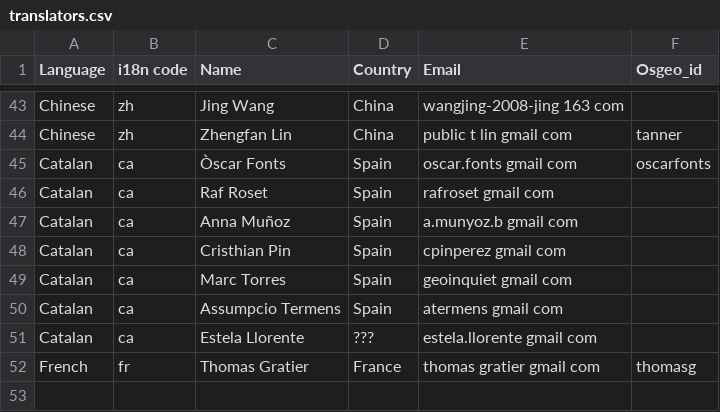
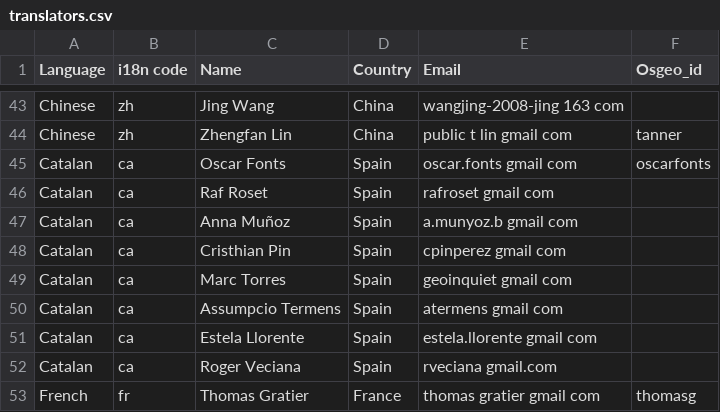
Before and after one commit to ycheng1947/osgeolive-git-mirror, a CSV file: livedvd/gisvm/trunk/doc/translators.csv, drawn as a sheet; only a part is shown, gaps mark what is left out.

Commit message:
4 catalan quickstarts

```diff
--- a/livedvd/gisvm/trunk/doc/translators.csv
+++ b/livedvd/gisvm/trunk/doc/translators.csv
@@ -44,3 +44,3 @@ Chinese,zh,Jing Wang,China,wangjing-2008-jing 163 com,
 Chinese,zh,Zhengfan Lin,China,public t lin gmail com,tanner
-Catalan,ca,Òscar Fonts,Spain,oscar.fonts gmail com,oscarfonts
+Catalan,ca,Oscar Fonts,Spain,oscar.fonts gmail com,oscarfonts
 Catalan,ca,Raf Roset,Spain,rafroset gmail com,
@@ -50,3 +50,4 @@ Catalan,ca,Marc Torres,Spain,geoinquiet gmail com,
 Catalan,ca,Assumpcio Termens,Spain,atermens gmail com,
-Catalan,ca,Estela Llorente,???,estela.llorente gmail com,
+Catalan,ca,Estela Llorente,Spain,estela.llorente gmail com,
+Catalan,ca,Roger Veciana,Spain,rveciana gmail.com,
 French,fr,Thomas Gratier,France,thomas gratier gmail com,thomasg
```
Also changed, not shown: 4 other files.
